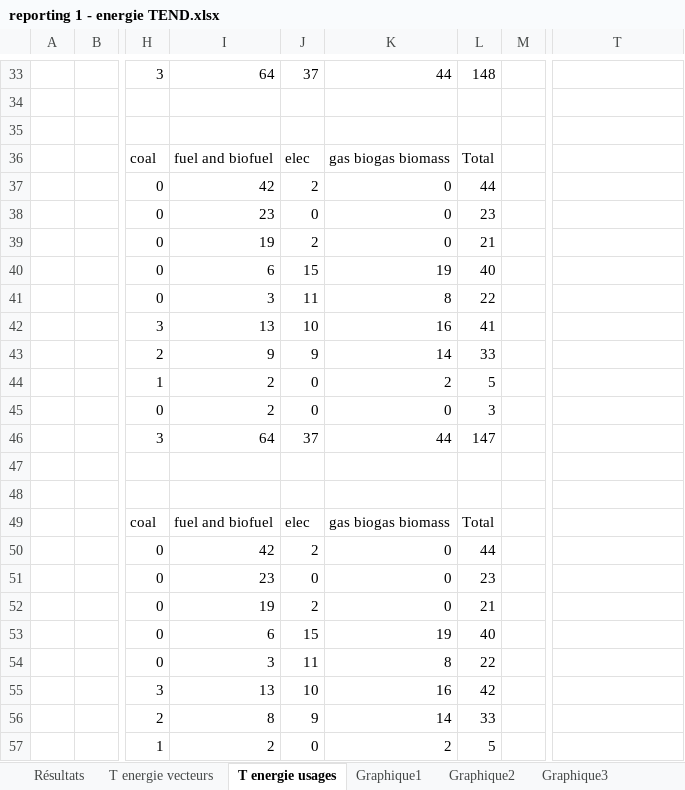
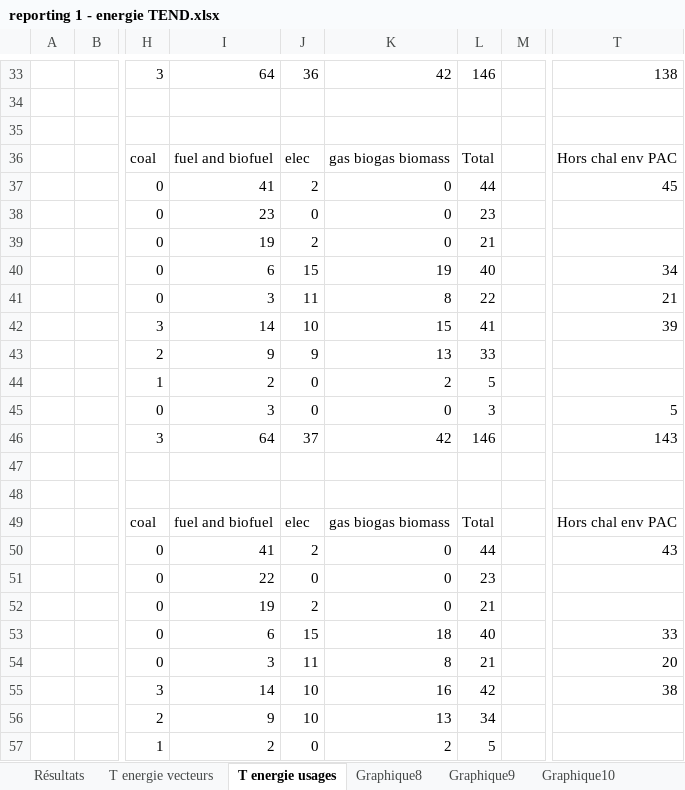
Before and after one commit to ministeres/ThreeME_ADOMIN, an Excel workbook: results/reporting 1 - energie TEND.xlsx, sheet T energie usages, drawn as a sheet; only a part is shown, gaps mark what is left out; values as stored, in another font and other column widths than the file's, no cell formats; the diff covers the shown part only; the diff names each change by its address in the sheet, - before the commit and + after, or states it on an @@ line.

```diff
--- a/results/reporting 1 - energie TEND.xlsx (sheet T energie usages)
+++ b/results/reporting 1 - energie TEND.xlsx (sheet T energie usages)
-sheet tab: Graphique1
-sheet tab: Graphique2
-sheet tab: Graphique3
+sheet tab: Graphique8
+sheet tab: Graphique9
+sheet tab: Graphique10
-J33: 37
+J33: 36
-K33: 44
+K33: 42
-L33: 148
+L33: 146
-T33: (empty)
+T33: 138
-T36: (empty)
+T36: Hors chal env PAC
-I37: 42
+I37: 41
-T37: (empty)
+T37: 45
-T40: (empty)
+T40: 34
-T41: (empty)
+T41: 21
-I42: 13
+I42: 14
-K42: 16
+K42: 15
-T42: (empty)
+T42: 39
-K43: 14
+K43: 13
-I45: 2
+I45: 3
-T45: (empty)
+T45: 5
-K46: 44
+K46: 42
-L46: 147
+L46: 146
-T46: (empty)
+T46: 143
-T49: (empty)
+T49: Hors chal env PAC
-I50: 42
+I50: 41
-T50: (empty)
+T50: 43
-I51: 23
+I51: 22
-K53: 19
+K53: 18
-T53: (empty)
+T53: 33
-L54: 22
+L54: 21
-T54: (empty)
+T54: 20
-I55: 13
+I55: 14
-T55: (empty)
+T55: 38
-I56: 8
+I56: 9
-J56: 9
+J56: 10
-K56: 14
+K56: 13
-L56: 33
+L56: 34
```
Also changed, not shown: 193 edited cells elsewhere in this sheet, sheet Résultats, sheet T CO2, other sheet tabs, cell formats, charts or pictures, results/ademe_results/reporting_1_ademe.xlsx, results/ademe_results/reporting_2_ademe.xlsx, 23 other files.
